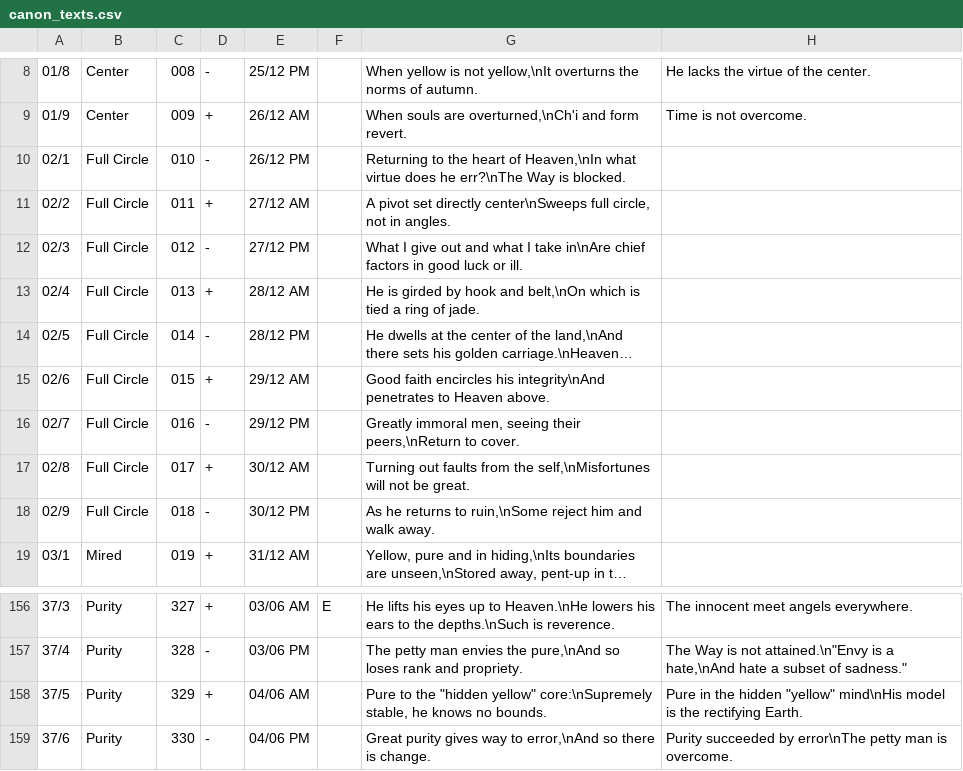
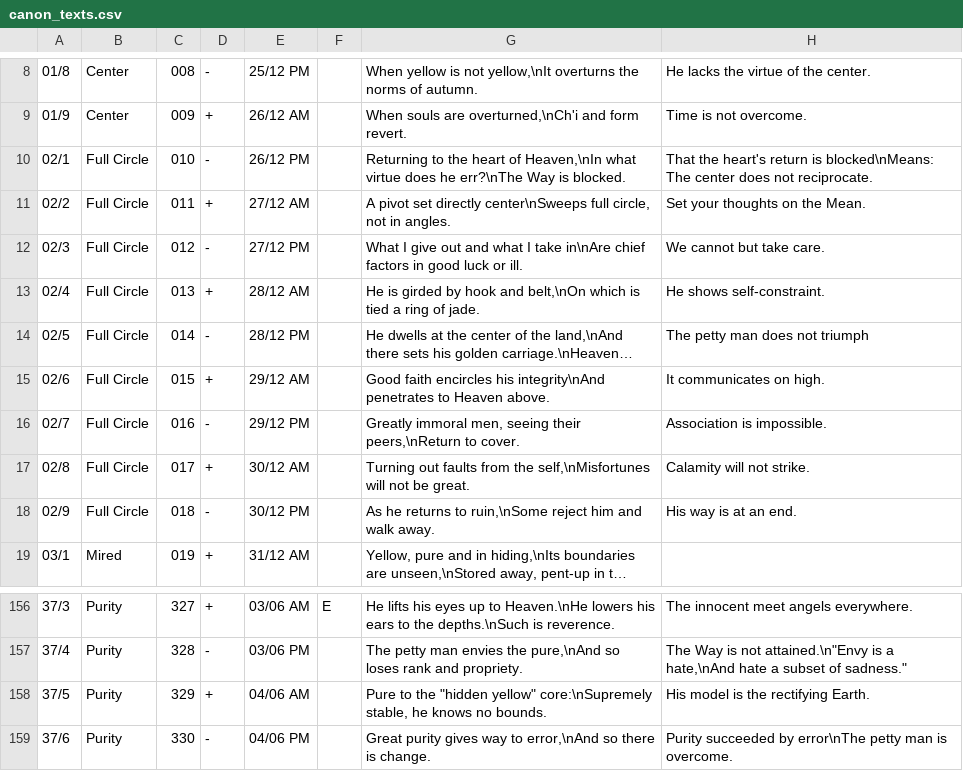
Before and after one commit to Blanchot/delphi, a CSV file: canon_texts.csv, drawn as a sheet; only a part is shown, gaps mark what is left out; long unchanged cells end in …; the diff names each change by its address in the sheet, - before the commit and + after, or states it on an @@ line.

Commit message:
Edit

```diff
--- a/canon_texts.csv
+++ b/canon_texts.csv
-H10: (empty)
+H10: That the heart's return is blocked\nMeans: The center does not reciprocate.
-H11: (empty)
+H11: Set your thoughts on the Mean.
-H12: (empty)
+H12: We cannot but take care.
-H13: (empty)
+H13: He shows self-constraint.
-H14: (empty)
+H14: The petty man does not triumph
-H15: (empty)
+H15: It communicates on high.
-H16: (empty)
+H16: Association is impossible.
-H17: (empty)
+H17: Calamity will not strike.
-H18: (empty)
+H18: His way is at an end.
-H158: Pure in the hidden "yellow" mind\nHis model is…
+H158: His model is…
```
